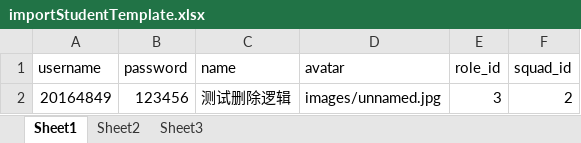
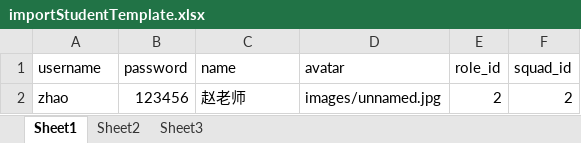
Before and after one commit to YIFANXIAO/GP_laravel-admin_vue, an Excel workbook: docs/templateFile/importStudentTemplate.xlsx, sheet Sheet1, drawn as a sheet; values as stored, in another font and other column widths than the file's, no borders; the diff names each change by its address in the sheet, - before the commit and + after, or states it on an @@ line.

```diff
--- a/docs/templateFile/importStudentTemplate.xlsx (sheet Sheet1)
+++ b/docs/templateFile/importStudentTemplate.xlsx (sheet Sheet1)
-A2 (username): 20164849
+A2 (username): zhao
-C2 (name): 测试删除逻辑
+C2 (name): 赵老师
-E2 (role_id): 3
+E2 (role_id): 2
```
Also changed, not shown: 11 other files.
